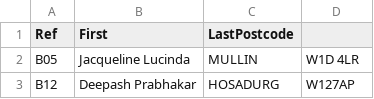
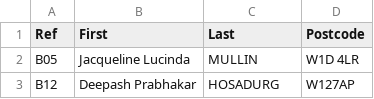
Before and after one commit to alistair-park/openshift-jee-sample, a CSV file: src/main/resources/students.csv, drawn as a sheet; only a part is shown.

Commit message:
Update students.csv

```diff
--- a/src/main/resources/students.csv
+++ b/src/main/resources/students.csv
@@ -1,2 +1,2 @@
-Ref,First,LastPostcode
+Ref,First,Last,Postcode
 B05,Jacqueline Lucinda,MULLIN,W1D 4LR
```
